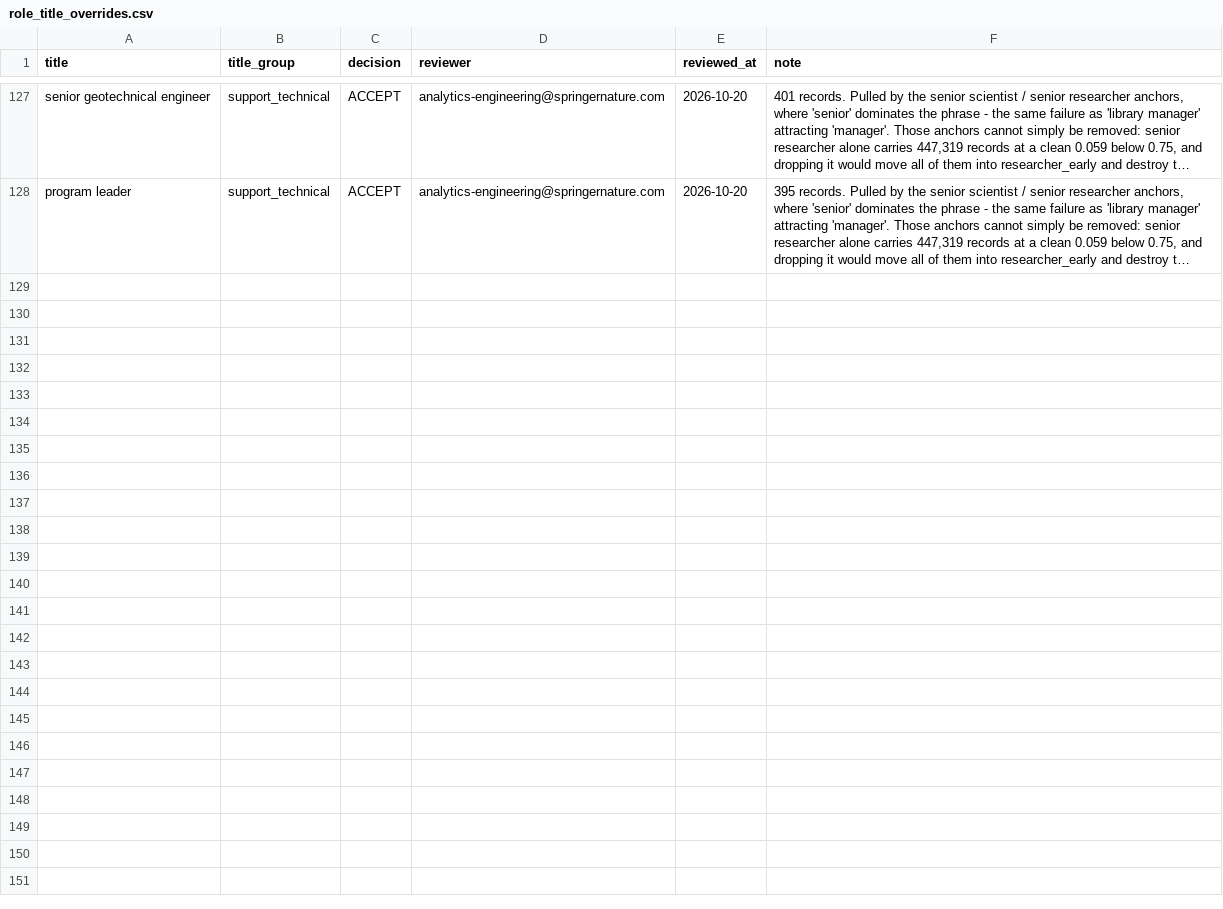
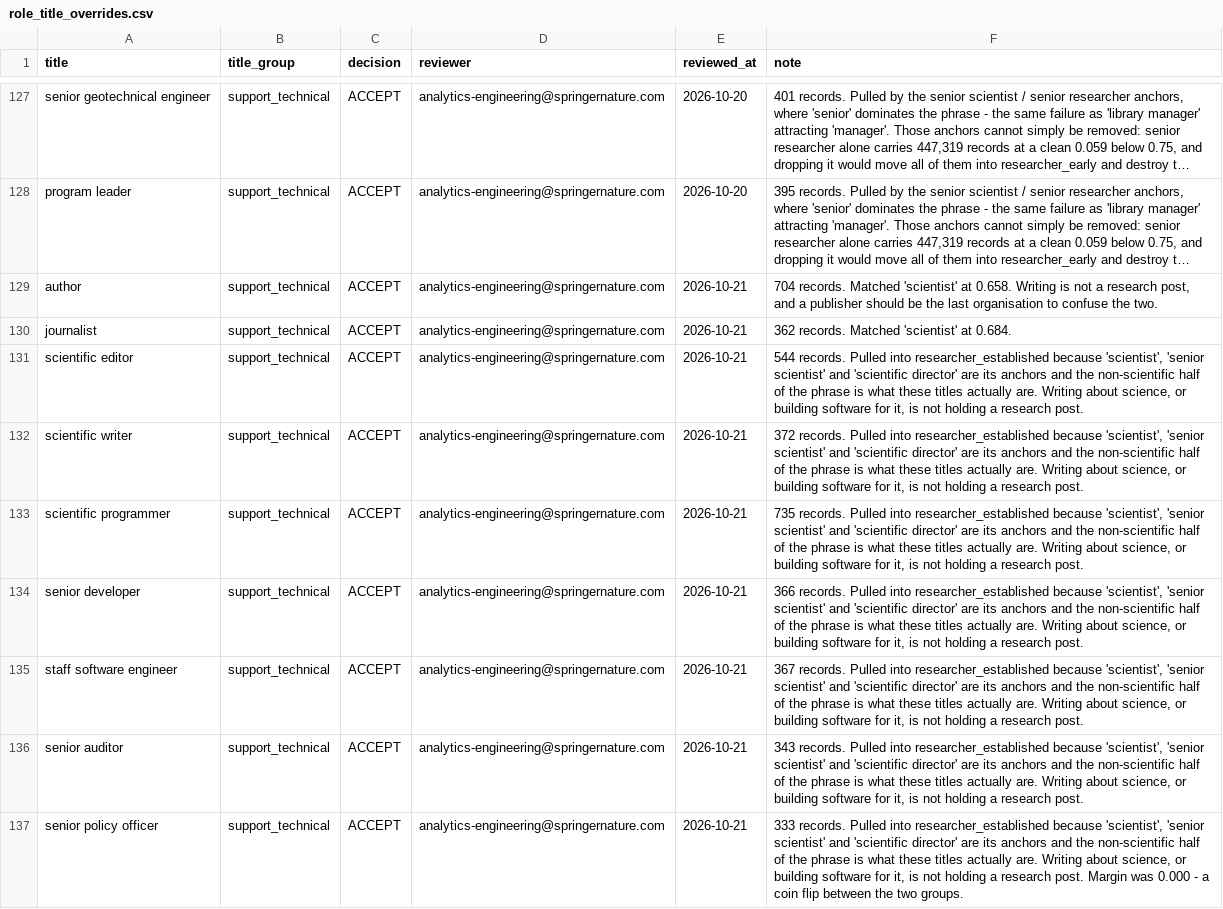
Before and after one commit to merveffect/1-Git, a CSV file: orcid_role_identifier/seeds/role_title_overrides.csv, drawn as a sheet; only a part is shown, gaps mark what is left out; long unchanged cells end in …; the diff names each change by its address in the sheet, - before the commit and + after, or states it on an @@ line.

```diff
--- a/orcid_role_identifier/seeds/role_title_overrides.csv
+++ b/orcid_role_identifier/seeds/role_title_overrides.csv
+row 129: author | support_technical | ACCEPT | analytics-engineering@springernature.com | 2026-10-21 | 704 records. Matched 'scientist' at 0.658. Writing is not a research post, and a publisher should be the last organisation to confuse the two.
+row 130: journalist | support_technical | ACCEPT | analytics-engineering@springernature.com | 2026-10-21 | 362 records. Matched 'scientist' at 0.684.
+row 131: scientific editor | support_technical | ACCEPT | analytics-engineering@springernature.com | 2026-10-21 | 544 records. Pulled into researcher_established because 'scientist', 'senior scientist' and 'scientific director' are its anchors and the non-scientific half of the phrase is what these titles actually are. Writing about science, or building software for it, is not holding a research post.
+row 132: scientific writer | support_technical | ACCEPT | analytics-engineering@springernature.com | 2026-10-21 | 372 records. Pulled into researcher_established because 'scientist', 'senior scientist' and 'scientific director' are its anchors and the non-scientific half of the phrase is what these titles actually are. Writing about science, or building software for it, is not holding a research post.
+row 133: scientific programmer | support_technical | ACCEPT | analytics-engineering@springernature.com | 2026-10-21 | 735 records. Pulled into researcher_established because 'scientist', 'senior scientist' and 'scientific director' are its anchors and the non-scientific half of the phrase is what these titles actually are. Writing about science, or building software for it, is not holding a research post.
+row 134: senior developer | support_technical | ACCEPT | analytics-engineering@springernature.com | 2026-10-21 | 366 records. Pulled into researcher_established because 'scientist', 'senior scientist' and 'scientific director' are its anchors and the non-scientific half of the phrase is what these titles actually are. Writing about science, or building software for it, is not holding a research post.
+row 135: staff software engineer | support_technical | ACCEPT | analytics-engineering@springernature.com | 2026-10-21 | 367 records. Pulled into researcher_established because 'scientist', 'senior scientist' and 'scientific director' are its anchors and the non-scientific half of the phrase is what these titles actually are. Writing about science, or building software for it, is not holding a research post.
+row 136: senior auditor | support_technical | ACCEPT | analytics-engineering@springernature.com | 2026-10-21 | 343 records. Pulled into researcher_established because 'scientist', 'senior scientist' and 'scientific director' are its anchors and the non-scientific half of the phrase is what these titles actually are. Writing about science, or building software for it, is not holding a research post.
+row 137: senior policy officer | support_technical | ACCEPT | analytics-engineering@springernature.com | 2026-10-21 | 333 records. Pulled into researcher_established because 'scientist', 'senior scientist' and 'scientific director' are its anchors and the non-scientific half of the phrase is what these titles actually are. Writing about science, or building software for it, is not holding a research post. Margin was 0.000 - a coin flip between the two groups.
```
Also changed, not shown: 1 other file.
